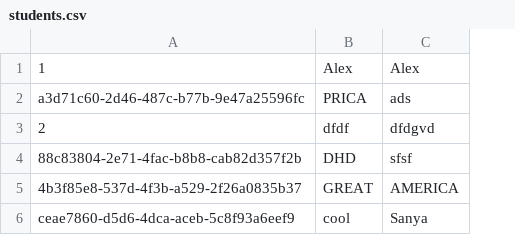
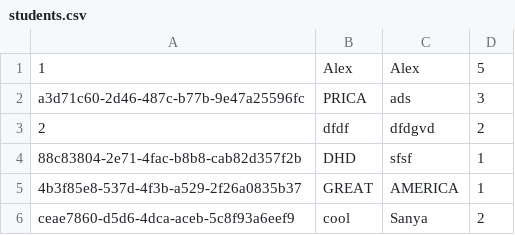
Before and after one commit to SashaShevtsov/student-app, a CSV file: src/main/java/resources/students.csv, drawn as a sheet; the diff names each change by its address in the sheet, - before the commit and + after, or states it on an @@ line.

Commit message:
Getting json with ajax added. StudentRepositoryDB added.

```diff
--- a/src/main/java/resources/students.csv
+++ b/src/main/java/resources/students.csv
+column D, rows 1-6: 5 | 3 | 2 | 1 | 1 | 2
```
Also changed, not shown: 14 other files.
